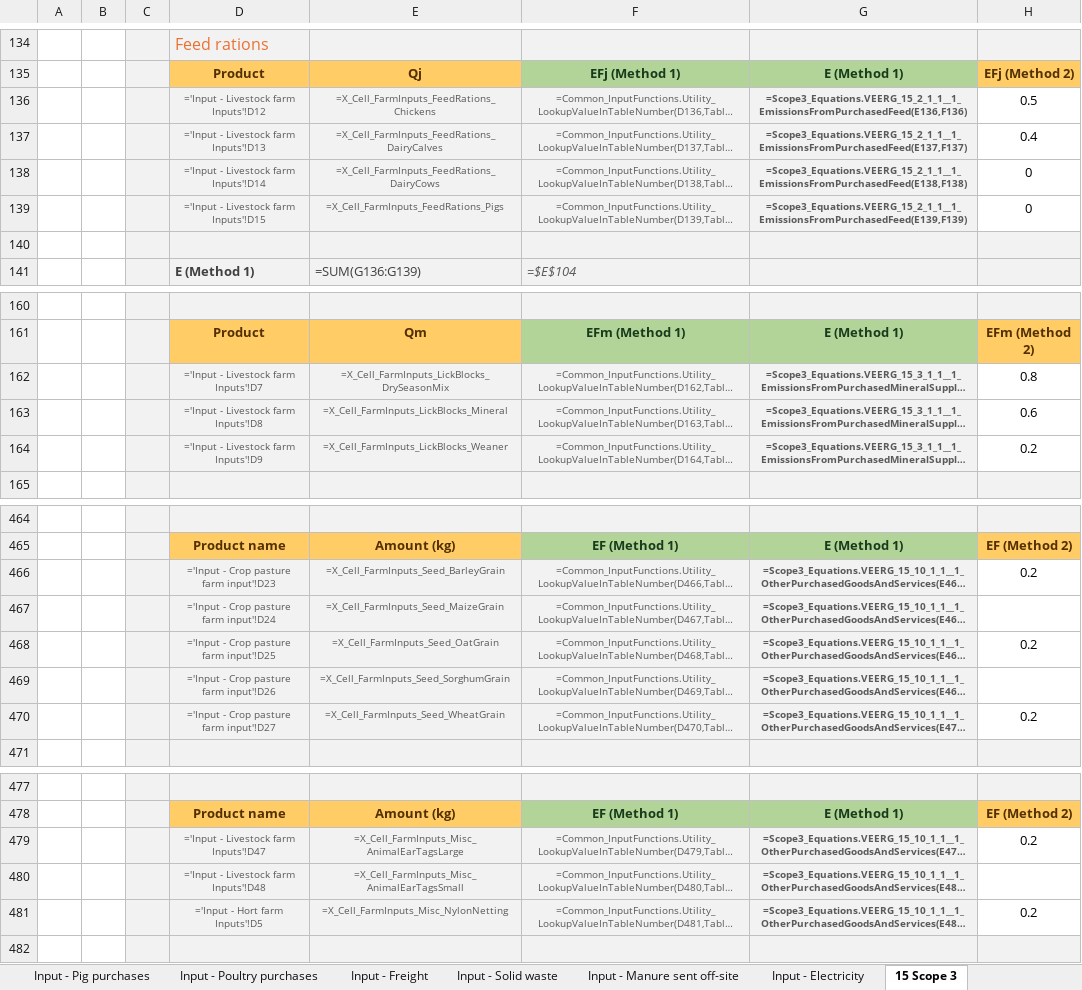
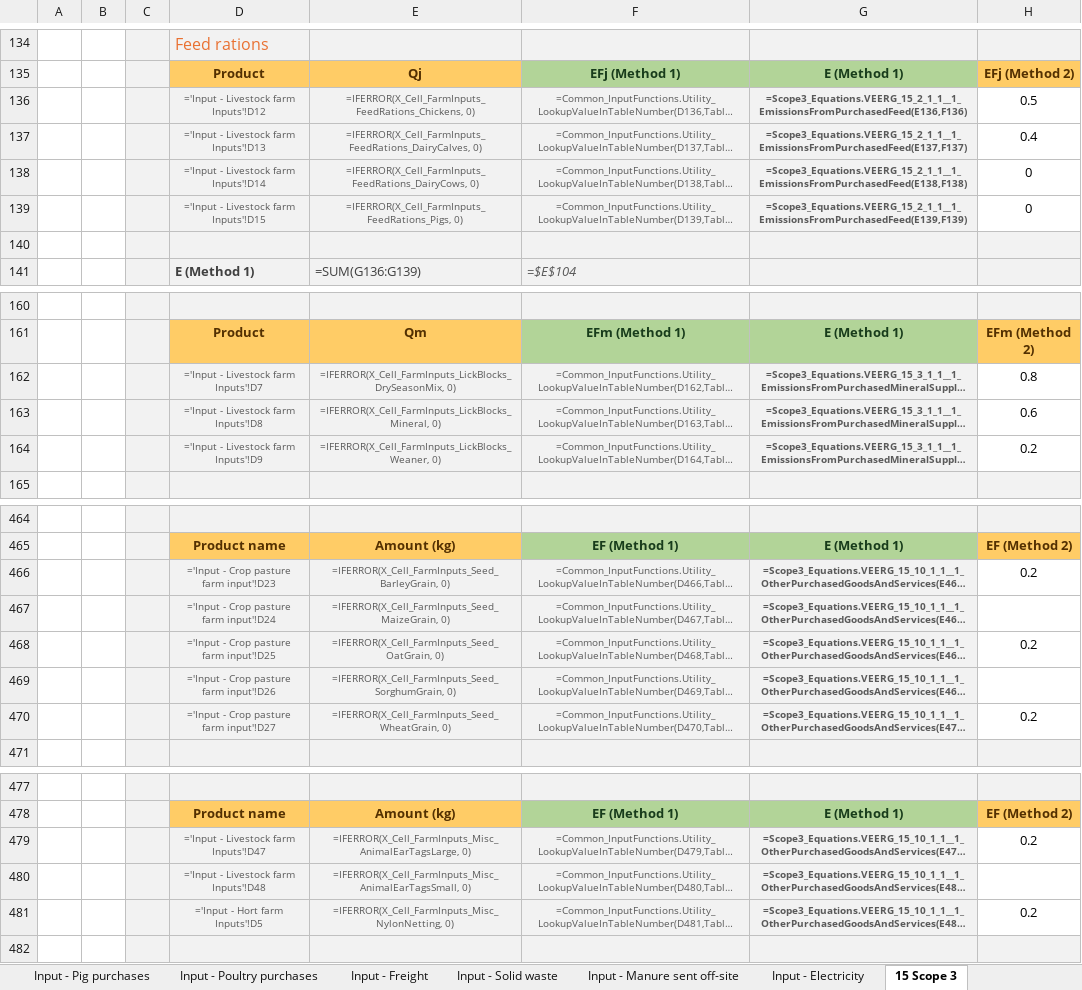
Before and after one commit to mrpaulkotz/GAF-VEERG-Functions, an Excel workbook: Excel/13_Scope3_Template_WIP_v14.xlsx, sheet 15 Scope 3, drawn as a sheet; only a part is shown, gaps mark what is left out; long unchanged cells end in …; values as stored, in another font and other column widths than the file's, no borders; formulas are shown in place of their values; charts and pictures not drawn; the diff names each change by its address in the sheet, - before the commit and + after, or states it on an @@ line.

```diff
--- a/Excel/13_Scope3_Template_WIP_v14.xlsx (sheet 15 Scope 3)
+++ b/Excel/13_Scope3_Template_WIP_v14.xlsx (sheet 15 Scope 3)
-E136: =X_Cell_FarmInputs_FeedRations_Chickens
+E136: =IFERROR(X_Cell_FarmInputs_FeedRations_Chickens, 0)
-E137: =X_Cell_FarmInputs_FeedRations_DairyCalves
+E137: =IFERROR(X_Cell_FarmInputs_FeedRations_DairyCalves, 0)
-E138: =X_Cell_FarmInputs_FeedRations_DairyCows
+E138: =IFERROR(X_Cell_FarmInputs_FeedRations_DairyCows, 0)
-E139: =X_Cell_FarmInputs_FeedRations_Pigs
+E139: =IFERROR(X_Cell_FarmInputs_FeedRations_Pigs, 0)
-E162: =X_Cell_FarmInputs_LickBlocks_DrySeasonMix
+E162: =IFERROR(X_Cell_FarmInputs_LickBlocks_DrySeasonMix, 0)
-E163: =X_Cell_FarmInputs_LickBlocks_Mineral
+E163: =IFERROR(X_Cell_FarmInputs_LickBlocks_Mineral, 0)
-E164: =X_Cell_FarmInputs_LickBlocks_Weaner
+E164: =IFERROR(X_Cell_FarmInputs_LickBlocks_Weaner, 0)
-E466: =X_Cell_FarmInputs_Seed_BarleyGrain
+E466: =IFERROR(X_Cell_FarmInputs_Seed_BarleyGrain, 0)
-E467: =X_Cell_FarmInputs_Seed_MaizeGrain
+E467: =IFERROR(X_Cell_FarmInputs_Seed_MaizeGrain, 0)
-E468: =X_Cell_FarmInputs_Seed_OatGrain
+E468: =IFERROR(X_Cell_FarmInputs_Seed_OatGrain, 0)
-E469: =X_Cell_FarmInputs_Seed_SorghumGrain
+E469: =IFERROR(X_Cell_FarmInputs_Seed_SorghumGrain, 0)
-E470: =X_Cell_FarmInputs_Seed_WheatGrain
+E470: =IFERROR(X_Cell_FarmInputs_Seed_WheatGrain, 0)
-E479: =X_Cell_FarmInputs_Misc_AnimalEarTagsLarge
+E479: =IFERROR(X_Cell_FarmInputs_Misc_AnimalEarTagsLarge, 0)
-E480: =X_Cell_FarmInputs_Misc_AnimalEarTagsSmall
+E480: =IFERROR(X_Cell_FarmInputs_Misc_AnimalEarTagsSmall, 0)
-E481: =X_Cell_FarmInputs_Misc_NylonNetting
+E481: =IFERROR(X_Cell_FarmInputs_Misc_NylonNetting, 0)
```
Also changed, not shown: Excel/13_Scope3_WIP_v14.xlsx, Excel/Common_v03.xlsx, 7 other files.
